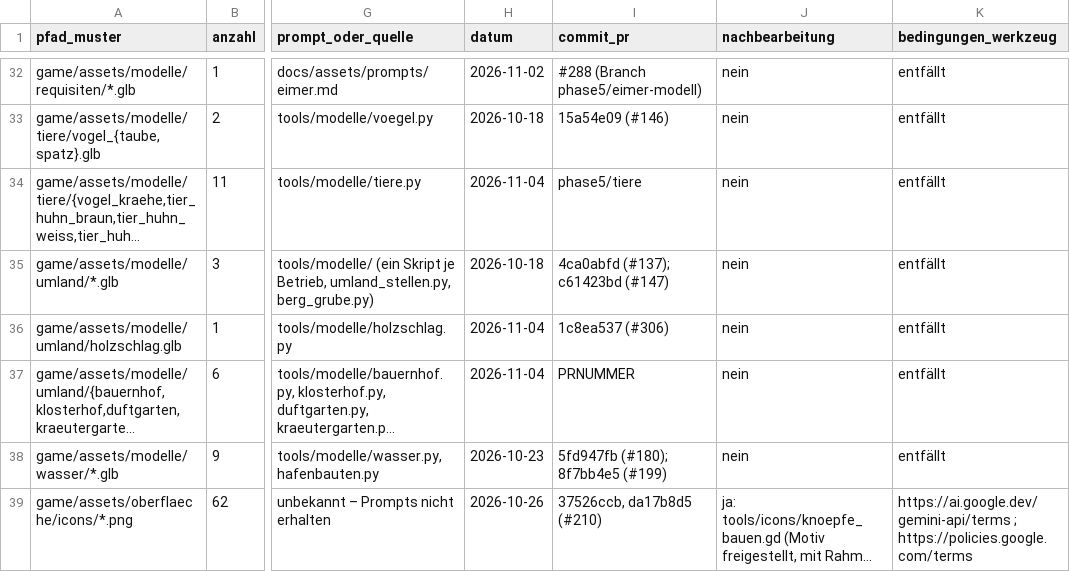
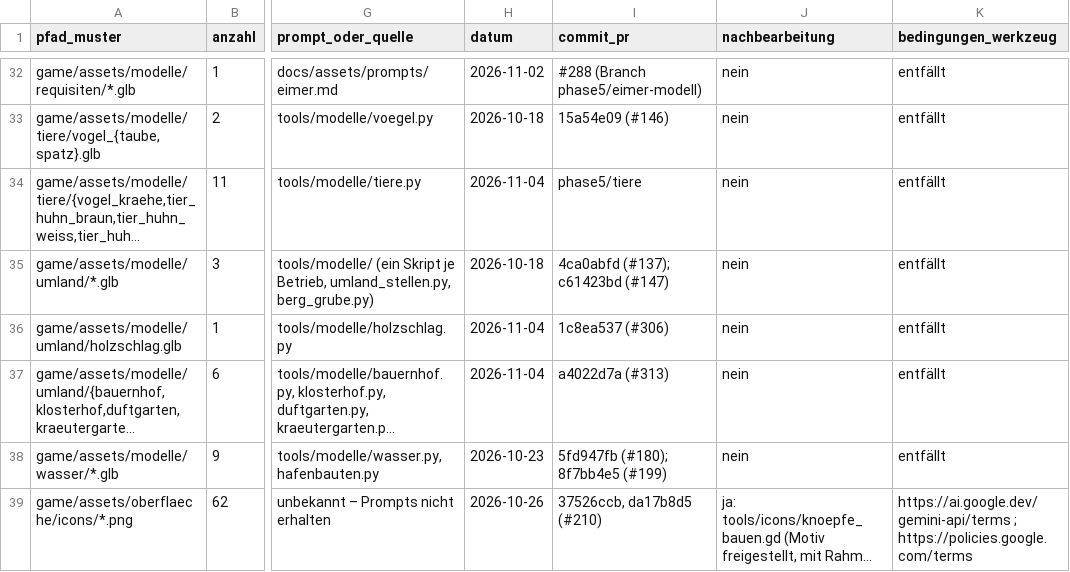
Before and after one commit to B411Y/reichsgilde, a CSV file: docs/assets/protokoll.csv, drawn as a sheet; only a part is shown, gaps mark what is left out; long unchanged cells end in …; the diff names each change by its address in the sheet, - before the commit and + after, or states it on an @@ line.

```diff
--- a/docs/assets/protokoll.csv
+++ b/docs/assets/protokoll.csv
-I37 (commit_pr): PRNUMMER
+I37 (commit_pr): a4022d7a (#313)
```
Also changed, not shown: 1 other file.
